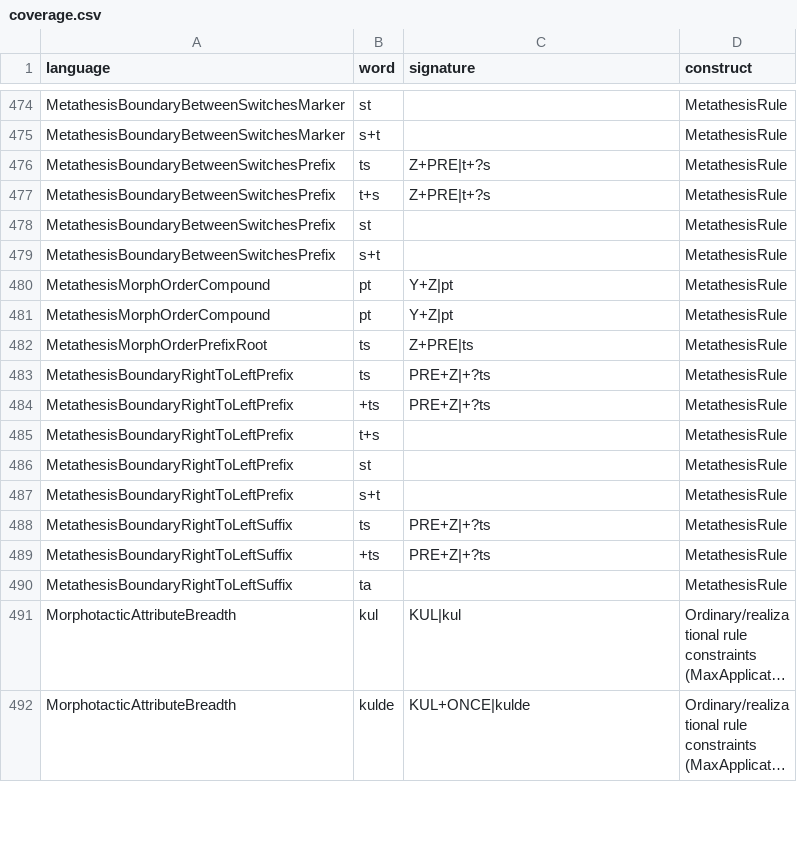
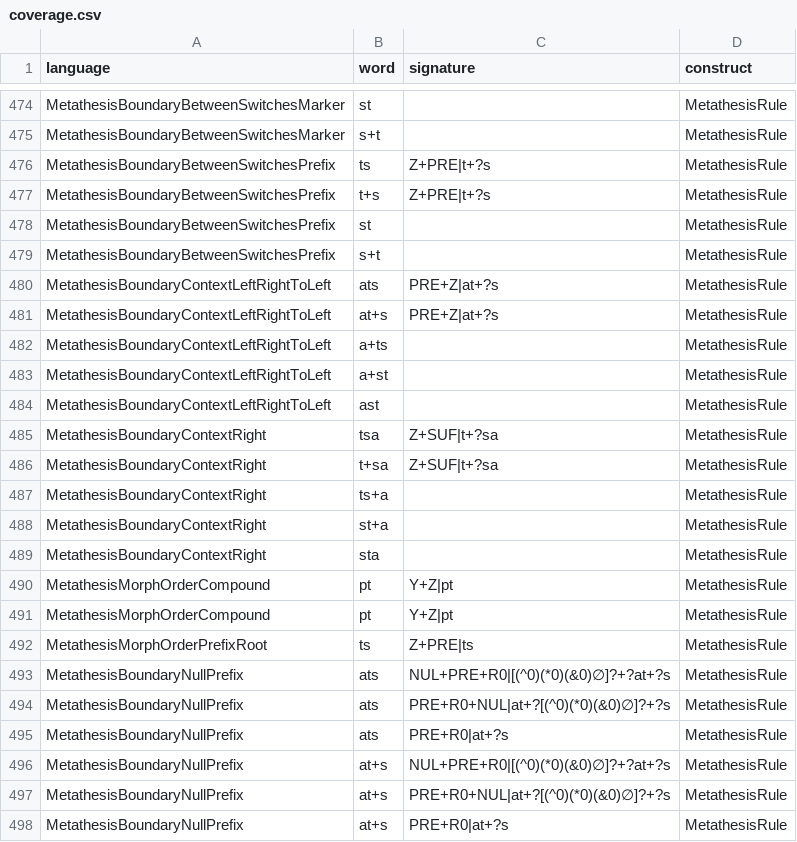
Before and after one commit to sillsdev/fieldworks-parser-conformance, a CSV file: coverage.csv, drawn as a sheet; only a part is shown, gaps mark what is left out; the shorter side is filled out with more unchanged rows; long unchanged cells end in …; the diff covers the shown part only.

```diff
--- a/coverage.csv
+++ b/coverage.csv
@@ -479,2 +479,12 @@ MetathesisBoundaryBetweenSwitchesPrefix,st,,MetathesisRule
 MetathesisBoundaryBetweenSwitchesPrefix,s+t,,MetathesisRule
+MetathesisBoundaryContextLeftRightToLeft,ats,PRE+Z|at+?s,MetathesisRule
+MetathesisBoundaryContextLeftRightToLeft,at+s,PRE+Z|at+?s,MetathesisRule
+MetathesisBoundaryContextLeftRightToLeft,a+ts,,MetathesisRule
+MetathesisBoundaryContextLeftRightToLeft,a+st,,MetathesisRule
+MetathesisBoundaryContextLeftRightToLeft,ast,,MetathesisRule
+MetathesisBoundaryContextRight,tsa,Z+SUF|t+?sa,MetathesisRule
+MetathesisBoundaryContextRight,t+sa,Z+SUF|t+?sa,MetathesisRule
+MetathesisBoundaryContextRight,ts+a,,MetathesisRule
+MetathesisBoundaryContextRight,st+a,,MetathesisRule
+MetathesisBoundaryContextRight,sta,,MetathesisRule
 MetathesisMorphOrderCompound,pt,Y+Z|pt,MetathesisRule
@@ -482 +492,7 @@ MetathesisMorphOrderCompound,pt,Y+Z|pt,MetathesisRule
 MetathesisMorphOrderPrefixRoot,ts,Z+PRE|ts,MetathesisRule
+MetathesisBoundaryNullPrefix,ats,NUL+PRE+R0|[(^0)(*0)(&0)∅]?+?at+?s,MetathesisRule
+MetathesisBoundaryNullPrefix,ats,PRE+R0+NUL|at+?[(^0)(*0)(&0)∅]?+?s,MetathesisRule
+MetathesisBoundaryNullPrefix,ats,PRE+R0|at+?s,MetathesisRule
+MetathesisBoundaryNullPrefix,at+s,NUL+PRE+R0|[(^0)(*0)(&0)∅]?+?at+?s,MetathesisRule
+MetathesisBoundaryNullPrefix,at+s,PRE+R0+NUL|at+?[(^0)(*0)(&0)∅]?+?s,MetathesisRule
+MetathesisBoundaryNullPrefix,at+s,PRE+R0|at+?s,MetathesisRule
```
Also changed, not shown: 16 added rows elsewhere in this file, rules.csv, 11 other files.
